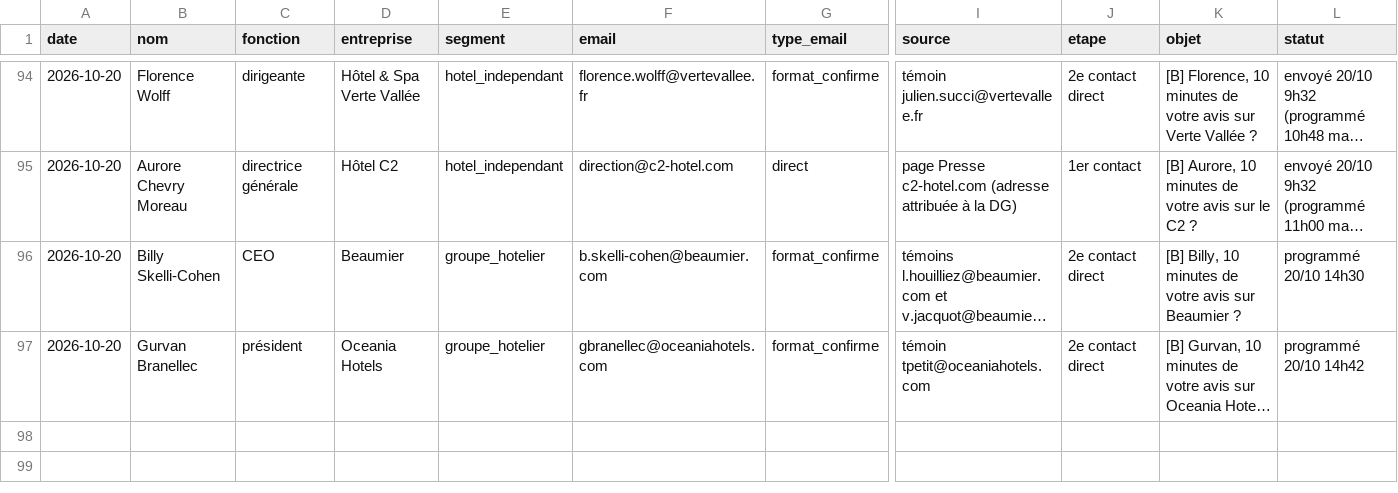
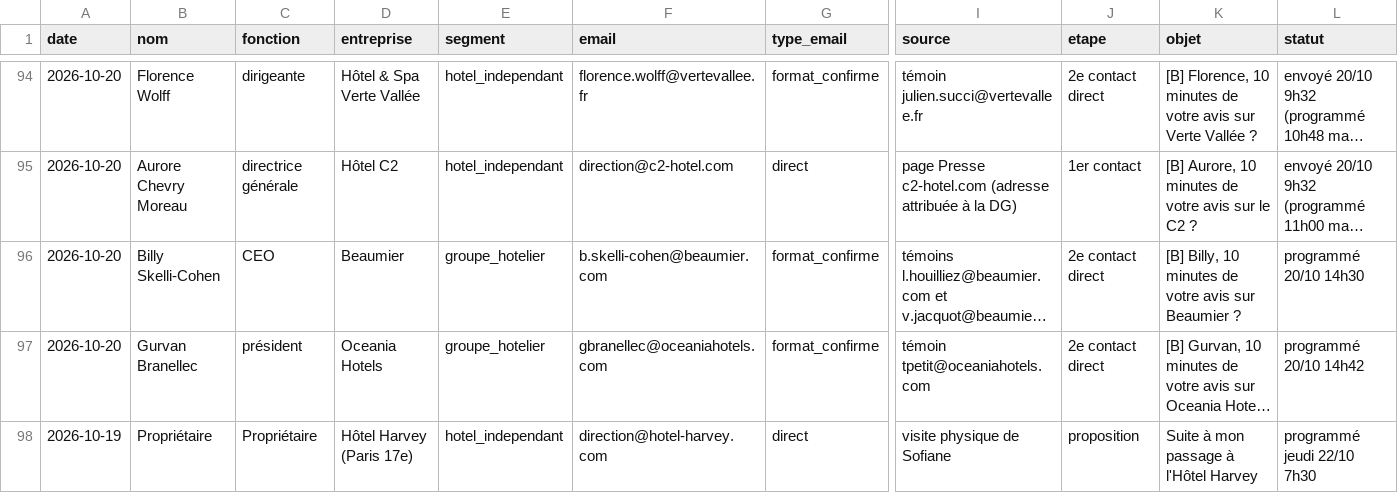
Before and after one commit to sofiane-agencybinari/reception-ai, a CSV file: prospection/suivi.csv, drawn as a sheet; only a part is shown, gaps mark what is left out; long unchanged cells end in …; rows hold the shown columns only; the diff names each change by its address in the sheet, - before the commit and + after, or states it on an @@ line.

```diff
--- a/prospection/suivi.csv
+++ b/prospection/suivi.csv
+row 98: 2026-10-19 | Propriétaire | Propriétaire | Hôtel Harvey (Paris 17e) | hotel_independant | direction@hotel-harvey.com | direct | visite physique de Sofiane | proposition | Suite à mon passage à l'Hôtel Harvey | programmé jeudi 22/10 7h30
```
Also changed, not shown: 1 other file.
